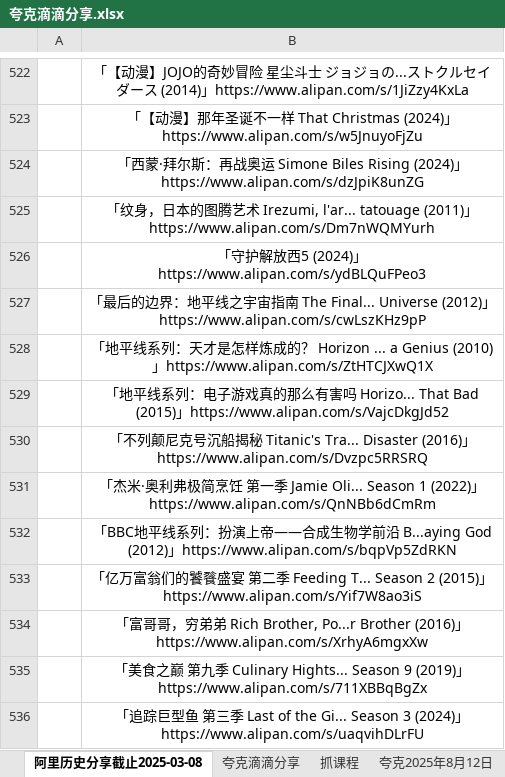
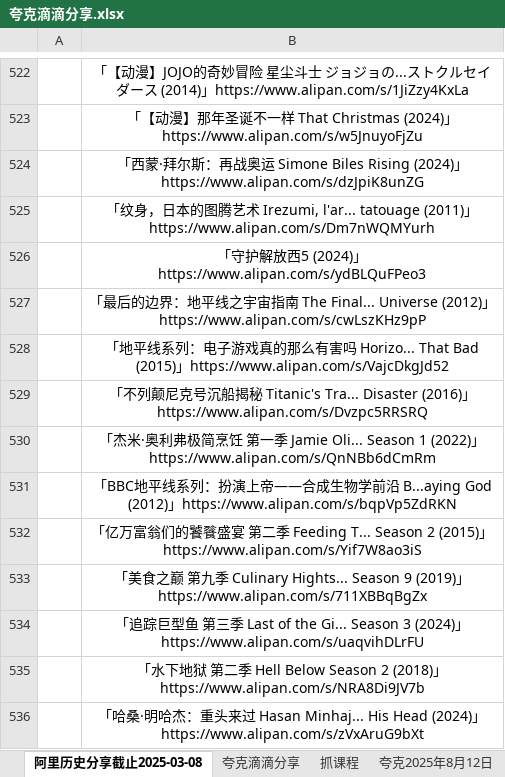
Before and after one commit to mitjavaz/memo, an Excel workbook: .ready/夸克滴滴分享.xlsx, sheet 阿里历史分享截止2025-03-08, drawn as a sheet; only a part is shown, gaps mark what is left out; the shorter side is filled out with more unchanged rows; values as stored, in another font and other column widths than the file's, no borders; the diff names each change by its address in the sheet, - before the commit and + after, or states it on an @@ line.

```diff
--- a/.ready/夸克滴滴分享.xlsx (sheet 阿里历史分享截止2025-03-08)
+++ b/.ready/夸克滴滴分享.xlsx (sheet 阿里历史分享截止2025-03-08)
-row 528:  | 「地平线系列：天才是怎样炼成的？ Horizon ... a Genius (2010)」https://www.alipan.com/s/ZtHTCJXwQ1X
-row 534:  | 「富哥哥，穷弟弟 Rich Brother, Po...r Brother (2016)」https://www.alipan.com/s/XrhyA6mgxXw
```
Also changed, not shown: sheet 抓课程, sheet 夸克滴滴分享.
